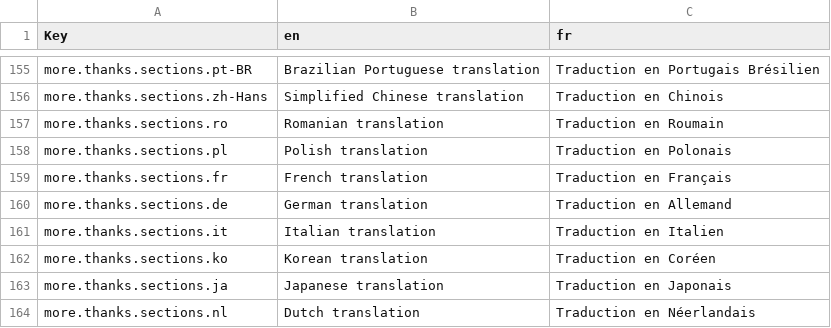
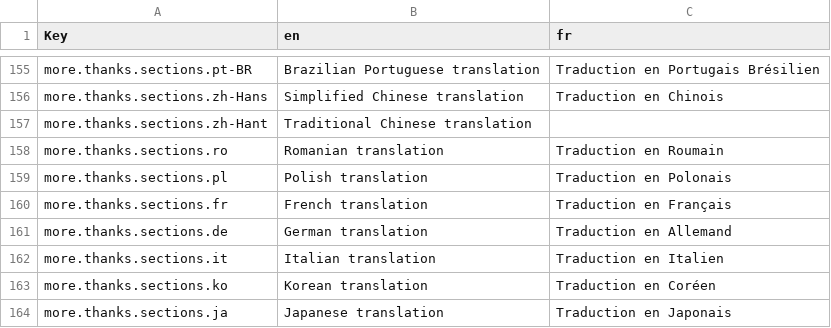
Before and after one commit to wavebeem/pkmn.help, a CSV file: public/translations/fr.csv, drawn as a sheet; only a part is shown, gaps mark what is left out; the shorter side is filled out with more unchanged rows; the diff names each change by its address in the sheet, - before the commit and + after, or states it on an @@ line.

```diff
--- a/public/translations/fr.csv
+++ b/public/translations/fr.csv
+row 157: more.thanks.sections.zh-Hant | Traditional Chinese translation
```
Also changed, not shown: public/translations/it.csv, public/translations/ja.csv, 17 other files.
